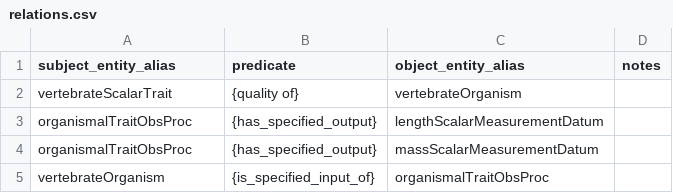
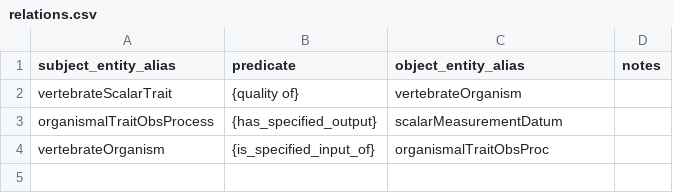
Before and after one commit to futres/ovt-data-pipeline, a CSV file: config/relations.csv, drawn as a sheet.

```diff
--- a/config/relations.csv
+++ b/config/relations.csv
@@ -2,4 +2,3 @@ subject_entity_alias,predicate,object_entity_alias,notes
 vertebrateScalarTrait,{quality of},vertebrateOrganism,
-organismalTraitObsProc,{has_specified_output},lengthScalarMeasurementDatum,
-organismalTraitObsProc,{has_specified_output},massScalarMeasurementDatum,
+organismalTraitObsProcess,{has_specified_output},scalarMeasurementDatum,
 vertebrateOrganism,{is_specified_input_of},organismalTraitObsProc,
```
Also changed, not shown: config/entity.csv, config/headers.csv, 3 other files.
